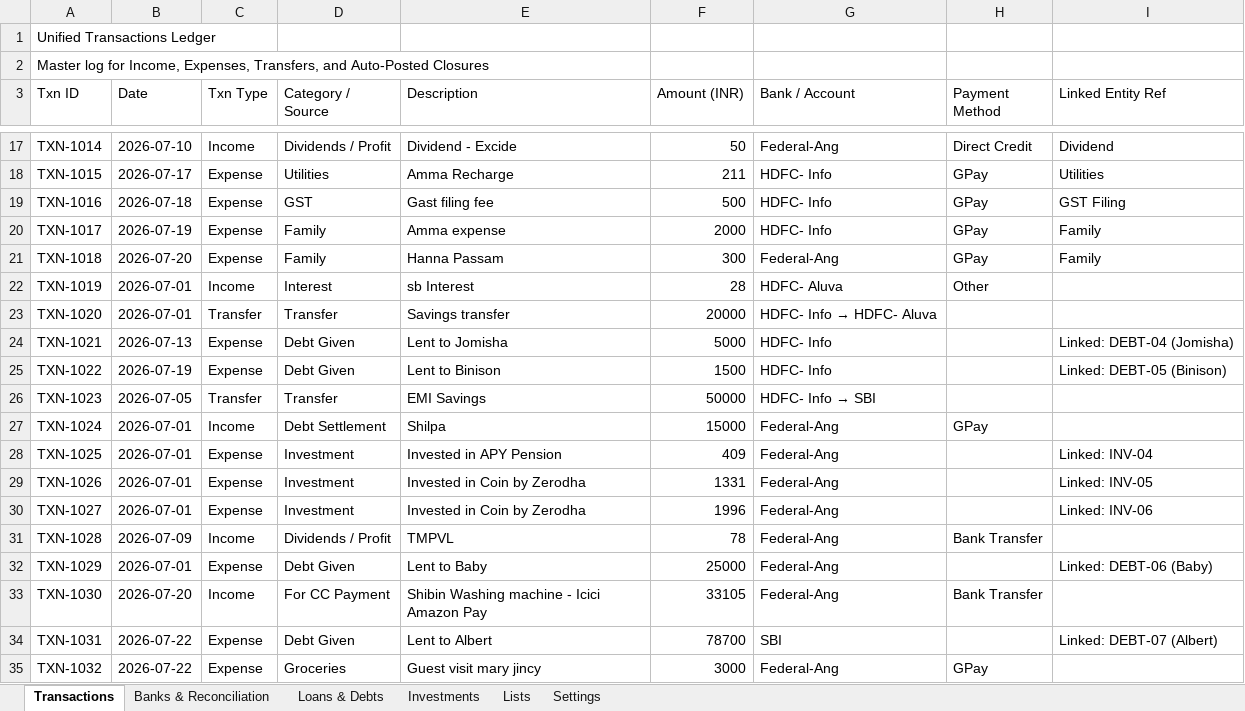
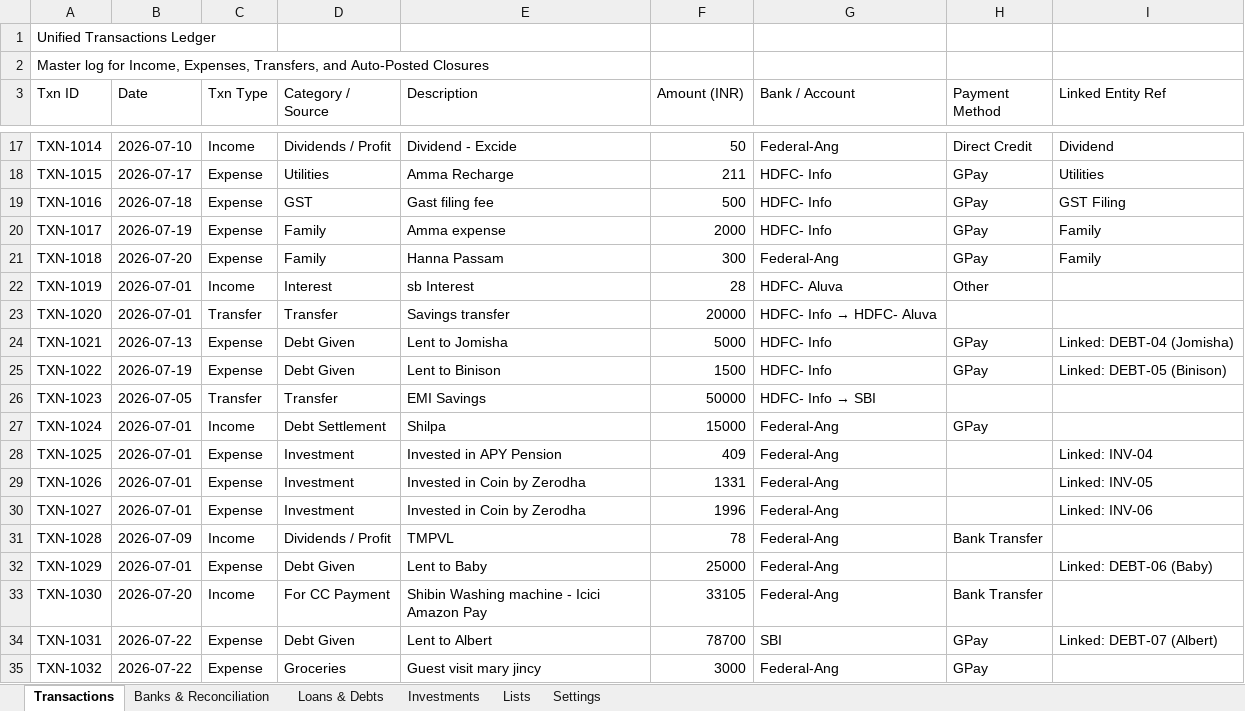
Before and after one commit to SanjoPoly/MyLedger, an Excel workbook: my-money.xlsx, sheet Transactions, drawn as a sheet; only a part is shown, gaps mark what is left out; values as stored, in another font and other column widths than the file's, no borders; the diff names each change by its address in the sheet, - before the commit and + after, or states it on an @@ line.

Commit message:
Ledgr: update my-money.xlsx (2026-07-22T18:44:28.380Z)

```diff
--- a/my-money.xlsx (sheet Transactions)
+++ b/my-money.xlsx (sheet Transactions)
-H24:H25 (Payment Method): (empty)
+H24:H25 (Payment Method): GPay
-H34 (Payment Method): (empty)
+H34 (Payment Method): GPay
```
